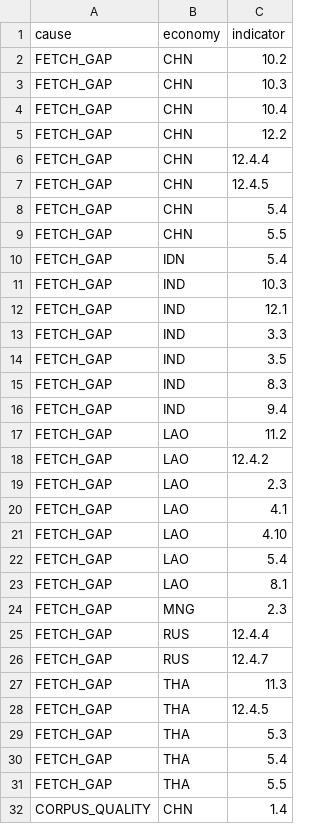
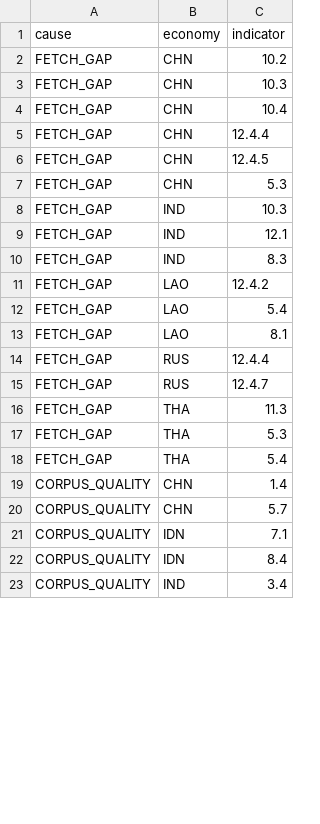
Before and after one commit to 22abad/sentinel-rdtii, a CSV file: docs/round2_gap_worklist.csv, drawn as a sheet; only a part is shown; the shorter side is filled out with more unchanged rows; the diff covers the shown part only.

```diff
--- a/docs/round2_gap_worklist.csv
+++ b/docs/round2_gap_worklist.csv
@@ -4,22 +4,11 @@ FETCH_GAP,CHN,10.3
 FETCH_GAP,CHN,10.4
-FETCH_GAP,CHN,12.2
 FETCH_GAP,CHN,12.4.4
 FETCH_GAP,CHN,12.4.5
-FETCH_GAP,CHN,5.4
-FETCH_GAP,CHN,5.5
-FETCH_GAP,IDN,5.4
+FETCH_GAP,CHN,5.3
 FETCH_GAP,IND,10.3
 FETCH_GAP,IND,12.1
-FETCH_GAP,IND,3.3
-FETCH_GAP,IND,3.5
 FETCH_GAP,IND,8.3
-FETCH_GAP,IND,9.4
-FETCH_GAP,LAO,11.2
 FETCH_GAP,LAO,12.4.2
-FETCH_GAP,LAO,2.3
-FETCH_GAP,LAO,4.1
-FETCH_GAP,LAO,4.10
 FETCH_GAP,LAO,5.4
 FETCH_GAP,LAO,8.1
-FETCH_GAP,MNG,2.3
 FETCH_GAP,RUS,12.4.4
@@ -27,6 +16,4 @@ FETCH_GAP,RUS,12.4.7
 FETCH_GAP,THA,11.3
-FETCH_GAP,THA,12.4.5
 FETCH_GAP,THA,5.3
 FETCH_GAP,THA,5.4
-FETCH_GAP,THA,5.5
 CORPUS_QUALITY,CHN,1.4
```
Also changed, not shown: 6 added rows, 16 removed rows and 3 edited cells elsewhere in this file, 5 other files.
